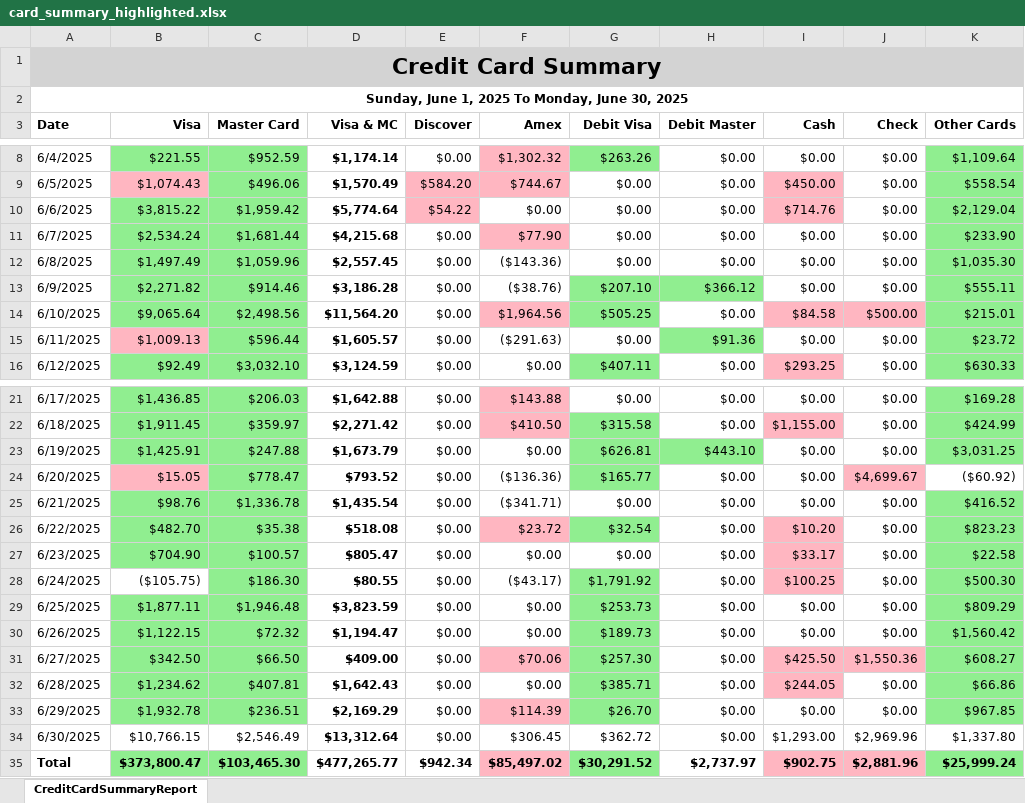
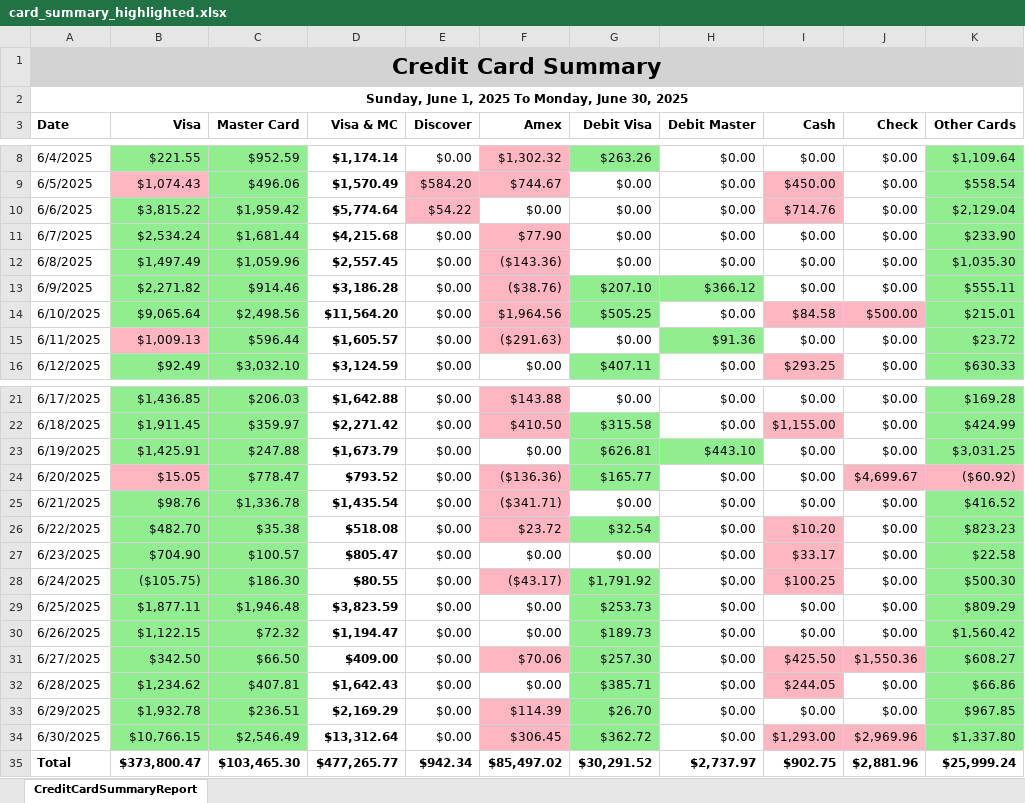
Before and after one commit to joco9292/bank-reconciliation-system, an Excel workbook: card_summary_highlighted.xlsx, sheet CreditCardSummaryReport, drawn as a sheet; only a part is shown, gaps mark what is left out; values as stored, in another font and other column widths than the file's, no borders; the diff names each change by its address in the sheet, - before the commit and + after, or states it on an @@ line.

```diff
--- a/card_summary_highlighted.xlsx (sheet CreditCardSummaryReport)
+++ b/card_summary_highlighted.xlsx (sheet CreditCardSummaryReport)
-F12:F13 fill: none
+F12:F13 fill: #FFB6C1
-F15 fill: none
+F15 fill: #FFB6C1
-F24:F25 fill: none
+F24:F25 fill: #FFB6C1
-K24 fill: none
+K24 fill: #FFB6C1
-B28 fill: none
+B28 fill: #90EE90
-F28 fill: none
+F28 fill: #FFB6C1
-B34:C34 fill: none
+B34:C34 fill: #90EE90
-F34 fill: none
+F34 fill: #FFB6C1
-G34 fill: none
+G34 fill: #90EE90
-I34:J34 fill: none
+I34:J34 fill: #FFB6C1
-K34 fill: none
+K34 fill: #90EE90
-B35:C35 fill: #90EE90
+B35:C35 fill: none
-F35 fill: #FFB6C1
+F35 fill: none
-G35 fill: #90EE90
+G35 fill: none
-I35:J35 fill: #FFB6C1
+I35:J35 fill: none
-K35 fill: #90EE90
+K35 fill: none
```
Also changed, not shown: bank_statement_highlighted.xlsx, matching_report_enhanced.xlsx, 6 other files.
